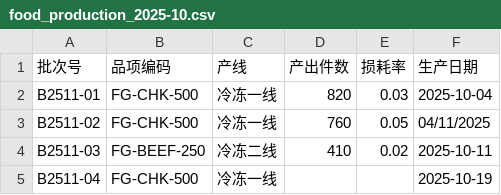
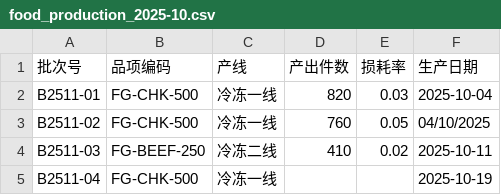
Before and after one commit to EricWang1358/BridgeFlow-AI, a CSV file: data/samples/food_production_2025-10.csv, drawn as a sheet.

```diff
--- a/data/samples/food_production_2025-10.csv
+++ b/data/samples/food_production_2025-10.csv
@@ -2,3 +2,3 @@
 B2511-01,FG-CHK-500,冷冻一线,820,0.03,2025-10-04
-B2511-02,FG-CHK-500,冷冻一线,760,0.05,04/11/2025
+B2511-02,FG-CHK-500,冷冻一线,760,0.05,04/10/2025
 B2511-03,FG-BEEF-250,冷冻二线,410,0.02,2025-10-11
```
Also changed, not shown: data/acceptance/electronics/production_2025-12.csv, data/acceptance/manufacturing/production_2025-12.csv, 7 other files.
